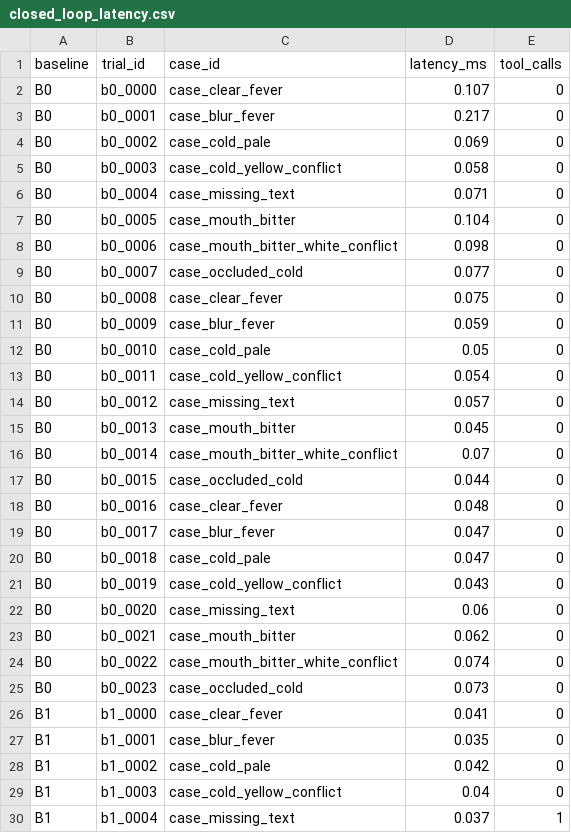
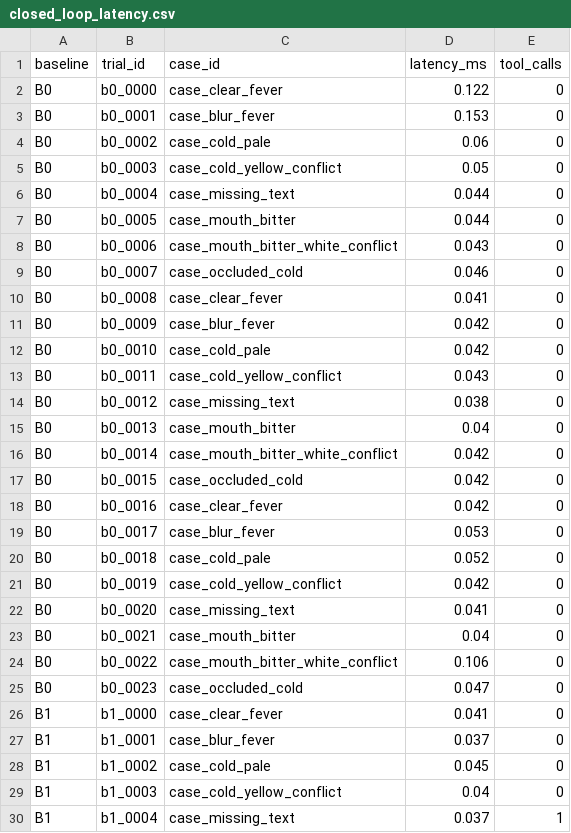
Before and after one commit to shlwsh/franka_ros2, a CSV file: doctor/paper2/experiments/results/closed_loop_latency.csv, drawn as a sheet; only a part is shown; the diff covers the shown part only.

```diff
--- a/doctor/paper2/experiments/results/closed_loop_latency.csv
+++ b/doctor/paper2/experiments/results/closed_loop_latency.csv
@@ -1,29 +1,29 @@
 baseline,trial_id,case_id,latency_ms,tool_calls
-B0,b0_0000,case_clear_fever,0.107,0
-B0,b0_0001,case_blur_fever,0.217,0
-B0,b0_0002,case_cold_pale,0.069,0
-B0,b0_0003,case_cold_yellow_conflict,0.058,0
-B0,b0_0004,case_missing_text,0.071,0
-B0,b0_0005,case_mouth_bitter,0.104,0
-B0,b0_0006,case_mouth_bitter_white_conflict,0.098,0
-B0,b0_0007,case_occluded_cold,0.077,0
-B0,b0_0008,case_clear_fever,0.075,0
-B0,b0_0009,case_blur_fever,0.059,0
-B0,b0_0010,case_cold_pale,0.05,0
-B0,b0_0011,case_cold_yellow_conflict,0.054,0
-B0,b0_0012,case_missing_text,0.057,0
-B0,b0_0013,case_mouth_bitter,0.045,0
-B0,b0_0014,case_mouth_bitter_white_conflict,0.07,0
-B0,b0_0015,case_occluded_cold,0.044,0
-B0,b0_0016,case_clear_fever,0.048,0
-B0,b0_0017,case_blur_fever,0.047,0
-B0,b0_0018,case_cold_pale,0.047,0
-B0,b0_0019,case_cold_yellow_conflict,0.043,0
-B0,b0_0020,case_missing_text,0.06,0
-B0,b0_0021,case_mouth_bitter,0.062,0
-B0,b0_0022,case_mouth_bitter_white_conflict,0.074,0
-B0,b0_0023,case_occluded_cold,0.073,0
+B0,b0_0000,case_clear_fever,0.122,0
+B0,b0_0001,case_blur_fever,0.153,0
+B0,b0_0002,case_cold_pale,0.06,0
+B0,b0_0003,case_cold_yellow_conflict,0.05,0
+B0,b0_0004,case_missing_text,0.044,0
+B0,b0_0005,case_mouth_bitter,0.044,0
+B0,b0_0006,case_mouth_bitter_white_conflict,0.043,0
+B0,b0_0007,case_occluded_cold,0.046,0
+B0,b0_0008,case_clear_fever,0.041,0
+B0,b0_0009,case_blur_fever,0.042,0
+B0,b0_0010,case_cold_pale,0.042,0
+B0,b0_0011,case_cold_yellow_conflict,0.043,0
+B0,b0_0012,case_missing_text,0.038,0
+B0,b0_0013,case_mouth_bitter,0.04,0
+B0,b0_0014,case_mouth_bitter_white_conflict,0.042,0
+B0,b0_0015,case_occluded_cold,0.042,0
+B0,b0_0016,case_clear_fever,0.042,0
+B0,b0_0017,case_blur_fever,0.053,0
+B0,b0_0018,case_cold_pale,0.052,0
+B0,b0_0019,case_cold_yellow_conflict,0.042,0
+B0,b0_0020,case_missing_text,0.041,0
+B0,b0_0021,case_mouth_bitter,0.04,0
+B0,b0_0022,case_mouth_bitter_white_conflict,0.106,0
+B0,b0_0023,case_occluded_cold,0.047,0
 B1,b1_0000,case_clear_fever,0.041,0
-B1,b1_0001,case_blur_fever,0.035,0
-B1,b1_0002,case_cold_pale,0.042,0
+B1,b1_0001,case_blur_fever,0.037,0
+B1,b1_0002,case_cold_pale,0.045,0
 B1,b1_0003,case_cold_yellow_conflict,0.04,0
```
Also changed, not shown: 82 edited cells elsewhere in this file, doctor/paper2/experiments/results/bilingual_sync_audit.csv, doctor/paper2/experiments/results/closed_loop_summary.csv, 46 other files.
